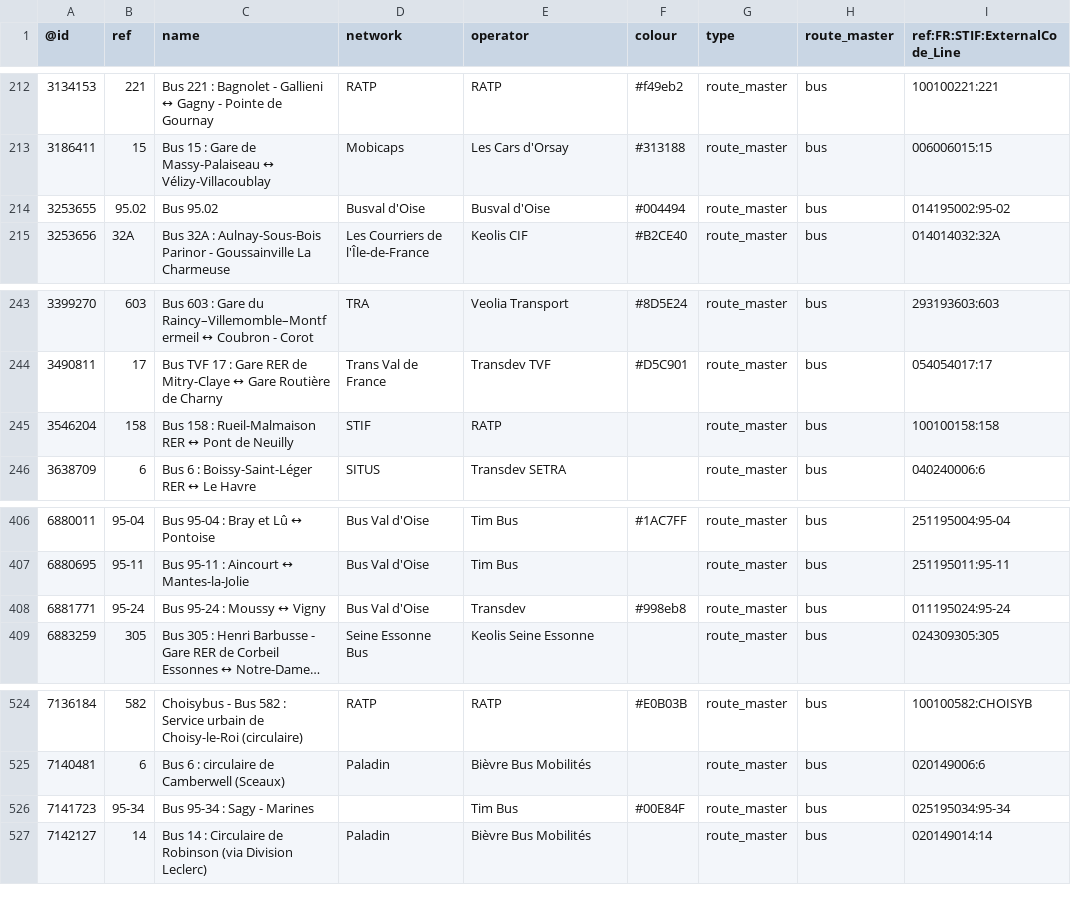
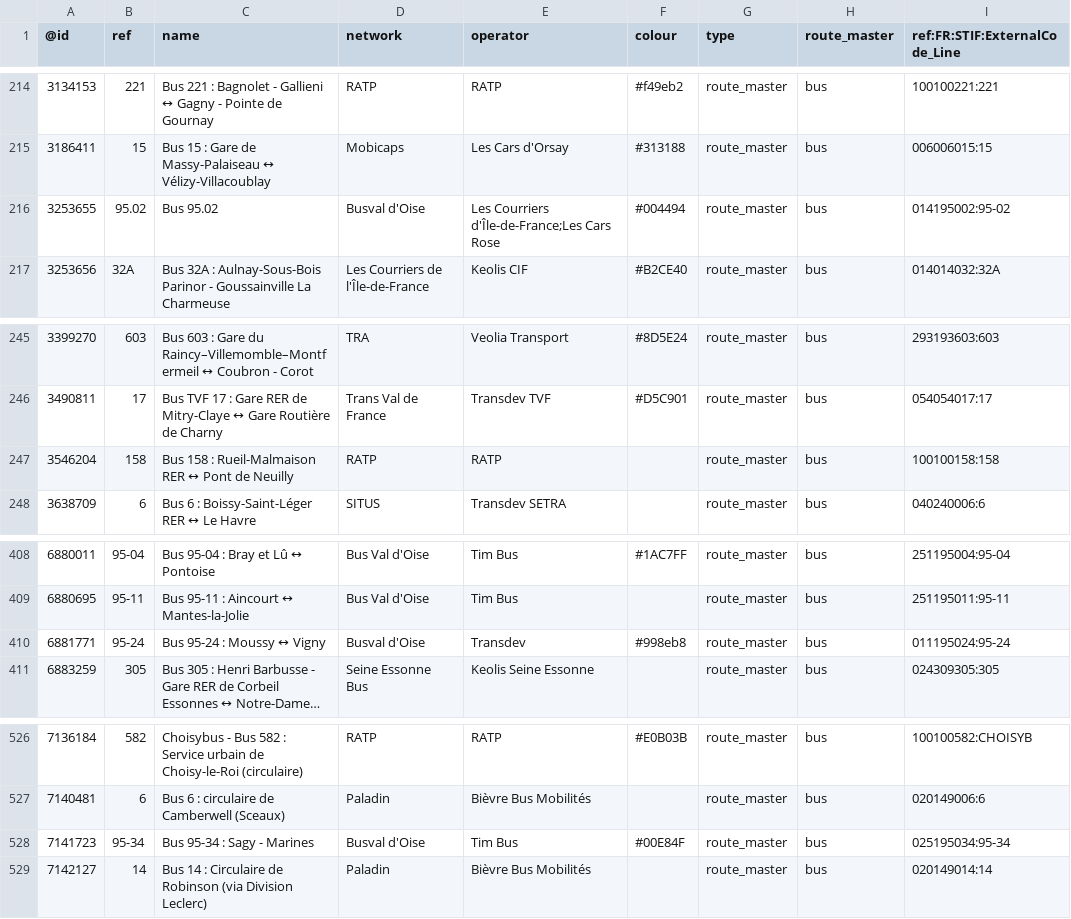
Before and after one commit to nlehuby/OSM_snippets, a CSV file: STIF-to-OSM/data/lignes.csv, drawn as a sheet; only a part is shown, gaps mark what is left out; long unchanged cells end in …; addresses are those after the commit; the diff covers the shown part only; the diff names each change by its address in the sheet, - before the commit and + after, or states it on an @@ line.

Commit message:
ref STIF - màj data

```diff
--- a/STIF-to-OSM/data/lignes.csv
+++ b/STIF-to-OSM/data/lignes.csv
-E216 (operator): Busval d'Oise
+E216 (operator): Les Courriers d'Île-de-France;Les Cars Rose
-D247 (network): STIF
+D247 (network): RATP
-D410 (network): Bus Val d'Oise
+D410 (network): Busval d'Oise
-D528 (network): (empty)
+D528 (network): Busval d'Oise
```
Also changed, not shown: 3 added rows and 7 edited cells elsewhere in this file, 3 other files.
